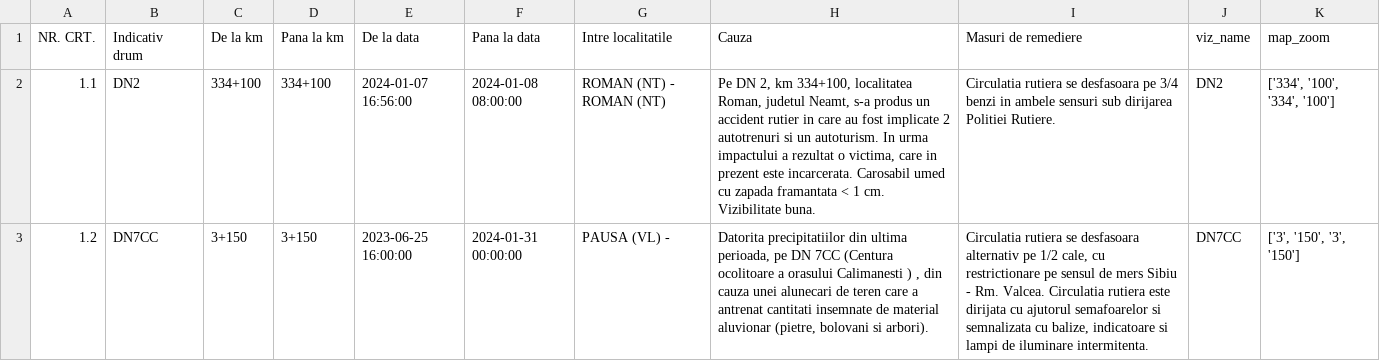
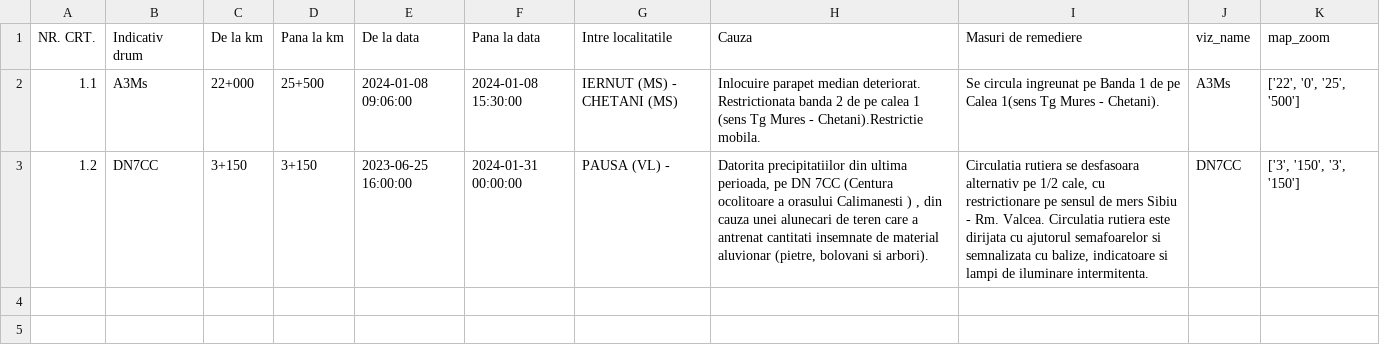
Before and after one commit to gov2-ro/prometeu, a CSV file: data/andnet/csv/evenimente rutiere.csv, drawn as a sheet.

```diff
--- a/data/andnet/csv/evenimente rutiere.csv
+++ b/data/andnet/csv/evenimente rutiere.csv
@@ -1,3 +1,3 @@
 NR. CRT.,Indicativ drum,De la km,Pana la km,De la data,Pana la data,Intre localitatile,Cauza,Masuri de remediere,viz_name,map_zoom
-1.1,DN2,334+100,334+100,2024-01-07 16:56:00,2024-01-08 08:00:00,ROMAN (NT) - ROMAN (NT),"Pe DN 2, km 334+100, localitatea Roman, judetul Neamt, s-a produs un accident rutier in care au fost implicate 2 autotrenuri si un autoturism. In urma impactului a rezultat o victima, care in prezent este incarcerata. Carosabil umed cu zapada framantata < 1 cm. Vizibilitate buna.",Circulatia rutiera se desfasoara pe 3/4 benzi in ambele sensuri sub dirijarea Politiei Rutiere.,DN2,"['334', '100', '334', '100']"
+1.1,A3Ms,22+000,25+500,2024-01-08 09:06:00,2024-01-08 15:30:00,IERNUT (MS) - CHETANI (MS),Inlocuire parapet median deteriorat. Restrictionata banda 2 de pe calea 1 (sens Tg Mures - Chetani).Restrictie mobila.,Se circula ingreunat pe Banda 1 de pe Calea 1(sens Tg Mures - Chetani).,A3Ms,"['22', '0', '25', '500']"
 1.2,DN7CC,3+150,3+150,2023-06-25 16:00:00,2024-01-31 00:00:00,PAUSA (VL) - ,"Datorita precipitatiilor din ultima perioada, pe DN 7CC (Centura ocolitoare a orasului Calimanesti ) , din cauza unei alunecari de teren care a antrenat cantitati insemnate de material aluvionar (pietre, bolovani si arbori).","Circulatia rutiera se desfasoara alternativ pe 1/2 cale, cu restrictionare pe sensul de mers Sibiu - Rm. Valcea. Circulatia rutiera este dirijata cu ajutorul semafoarelor si semnalizata cu balize, indicatoare si lampi de iluminare intermitenta.",DN7CC,"['3', '150', '3', '150']"
```
Also changed, not shown: data/andnet/csv/3-drumuri-naționale-și-autostrăzi-cu-circulația-îngreunată-din-cauza-condițiilor-meteo-nefavorabile.csv, data/andnet/csv/72-starea-părții-carosabile.csv, 26 other files.
